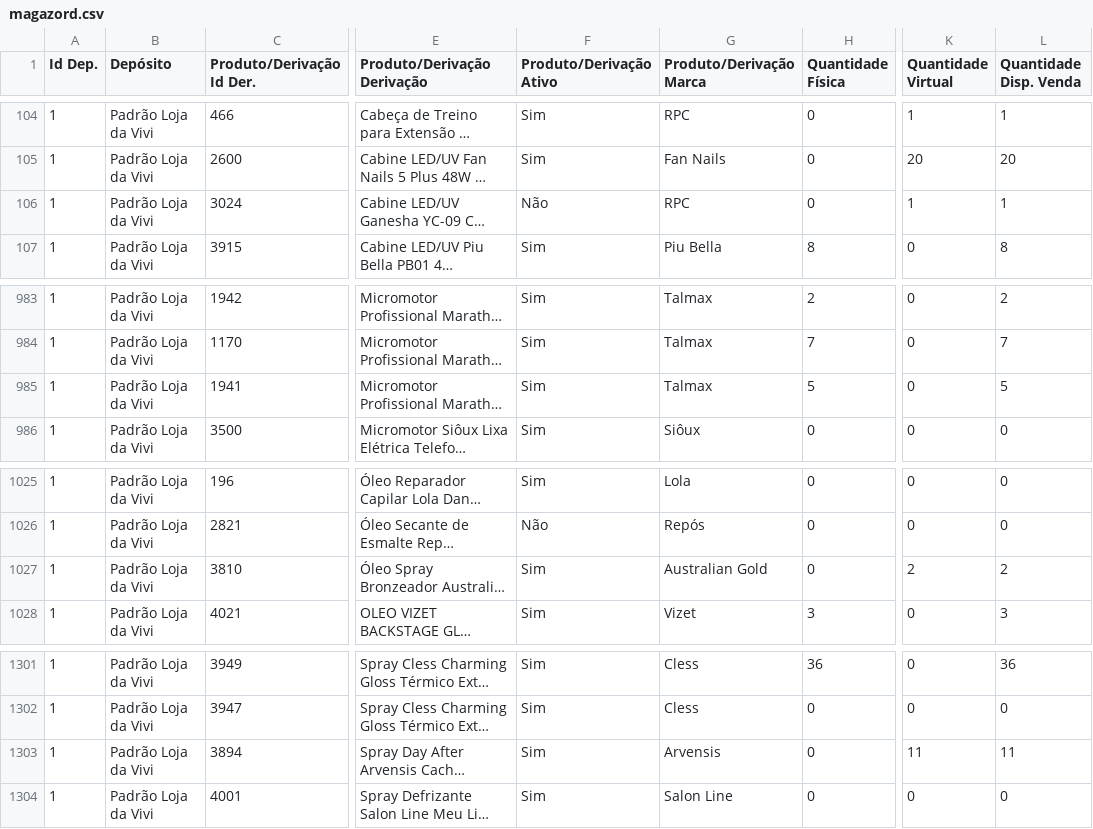
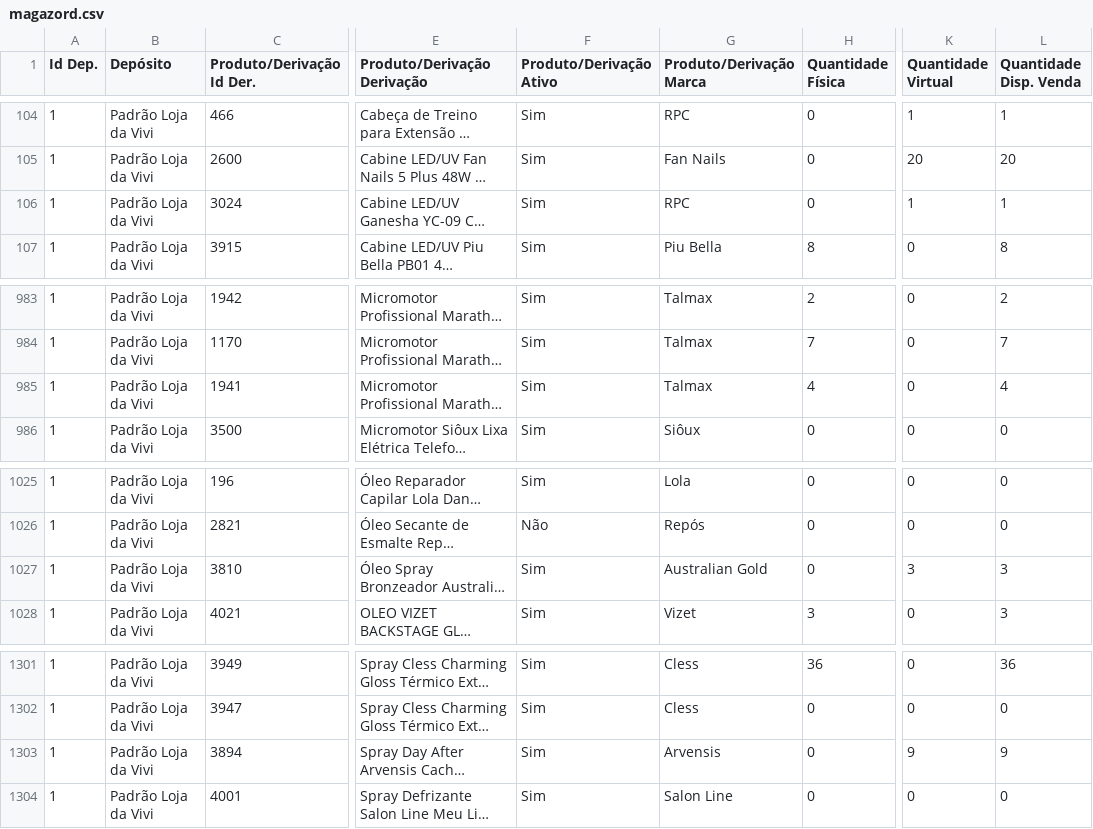
Before and after one commit to lojadavivi/subsistemas, a CSV file: CSV/magazord.csv, drawn as a sheet; only a part is shown, gaps mark what is left out; long unchanged cells end in …; the diff covers the shown part only; the diff names each change by its address in the sheet, - before the commit and + after, or states it on an @@ line.

```diff
--- a/CSV/magazord.csv
+++ b/CSV/magazord.csv
-F106 (Produto/Derivação Ativo): Não
+F106 (Produto/Derivação Ativo): Sim
-H985 (Quantidade Física): 5
+H985 (Quantidade Física): 4
-L985 (Quantidade Disp. Venda): 5
+L985 (Quantidade Disp. Venda): 4
-K1027 (Quantidade Virtual): 2
+K1027 (Quantidade Virtual): 3
-L1027 (Quantidade Disp. Venda): 2
+L1027 (Quantidade Disp. Venda): 3
-K1303 (Quantidade Virtual): 11
+K1303 (Quantidade Virtual): 9
-L1303 (Quantidade Disp. Venda): 11
+L1303 (Quantidade Disp. Venda): 9
```
Also changed, not shown: 40 edited cells elsewhere in this file, 1 other file.
